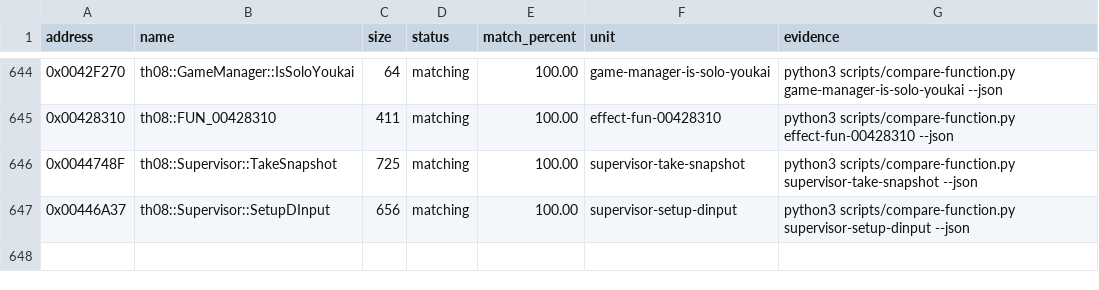
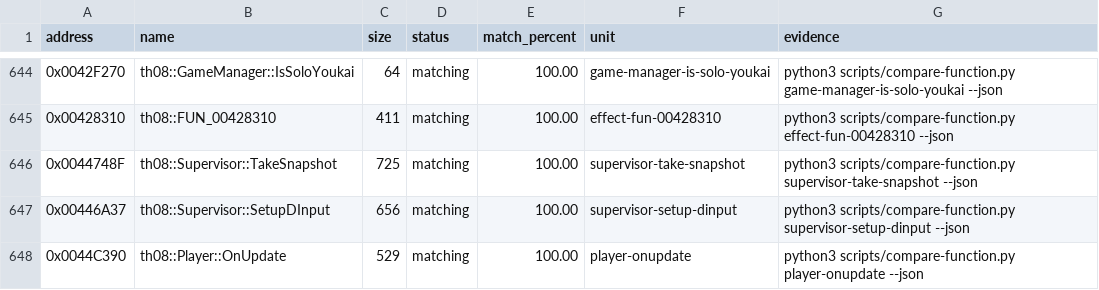
Before and after one commit to N0zoM1z0/th08, a CSV file: config/matches.csv, drawn as a sheet; only a part is shown, gaps mark what is left out.

Commit message:
gpt-web: exact player update

```diff
--- a/config/matches.csv
+++ b/config/matches.csv
@@ -647 +647,2 @@ address,name,size,status,match_percent,unit,evidence
 0x00446A37,th08::Supervisor::SetupDInput,656,matching,100.00,supervisor-setup-dinput,python3 scripts/compare-function.py supervisor-setup-dinput --json
+0x0044C390,th08::Player::OnUpdate,529,matching,100.00,player-onupdate,python3 scripts/compare-function.py player-onupdate --json
```
Also changed, not shown: config/implemented.csv, 6 other files.
